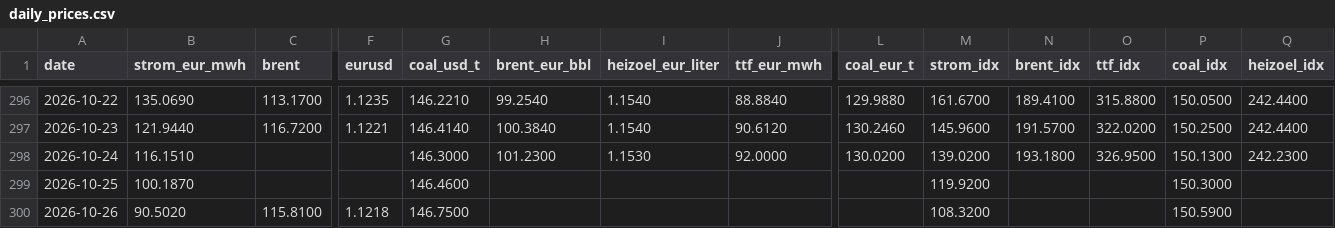
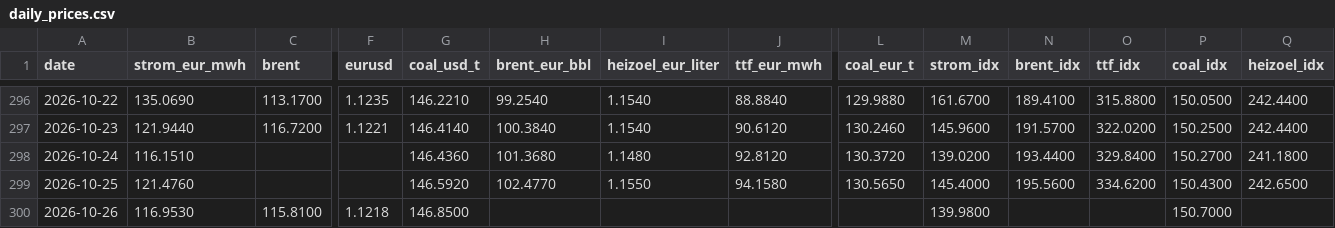
Before and after one commit to DoiEnnoson/Energyprices, a CSV file: data/daily_prices.csv, drawn as a sheet; only a part is shown, gaps mark what is left out; the diff covers the shown part only; the diff names each change by its address in the sheet, - before the commit and + after, or states it on an @@ line.

```diff
--- a/data/daily_prices.csv
+++ b/data/daily_prices.csv
-G298 (coal_usd_t): 146.3000
+G298 (coal_usd_t): 146.4360
-H298 (brent_eur_bbl): 101.2300
+H298 (brent_eur_bbl): 101.3680
-I298 (heizoel_eur_liter): 1.1530
+I298 (heizoel_eur_liter): 1.1480
-J298 (ttf_eur_mwh): 92.0000
+J298 (ttf_eur_mwh): 92.8120
-L298 (coal_eur_t): 130.0200
+L298 (coal_eur_t): 130.3720
-N298 (brent_idx): 193.1800
+N298 (brent_idx): 193.4400
-O298 (ttf_idx): 326.9500
+O298 (ttf_idx): 329.8400
-P298 (coal_idx): 150.1300
+P298 (coal_idx): 150.2700
-Q298 (heizoel_idx): 242.2300
+Q298 (heizoel_idx): 241.1800
-B299 (strom_eur_mwh): 100.1870
+B299 (strom_eur_mwh): 121.4760
-G299 (coal_usd_t): 146.4600
+G299 (coal_usd_t): 146.5920
-H299 (brent_eur_bbl): (empty)
+H299 (brent_eur_bbl): 102.4770
-I299 (heizoel_eur_liter): (empty)
+I299 (heizoel_eur_liter): 1.1550
-J299 (ttf_eur_mwh): (empty)
+J299 (ttf_eur_mwh): 94.1580
-L299 (coal_eur_t): (empty)
+L299 (coal_eur_t): 130.5650
-M299 (strom_idx): 119.9200
+M299 (strom_idx): 145.4000
-N299 (brent_idx): (empty)
+N299 (brent_idx): 195.5600
-O299 (ttf_idx): (empty)
+O299 (ttf_idx): 334.6200
-P299 (coal_idx): 150.3000
+P299 (coal_idx): 150.4300
-Q299 (heizoel_idx): (empty)
+Q299 (heizoel_idx): 242.6500
-B300 (strom_eur_mwh): 90.5020
+B300 (strom_eur_mwh): 116.9530
-G300 (coal_usd_t): 146.7500
+G300 (coal_usd_t): 146.8500
-M300 (strom_idx): 108.3200
+M300 (strom_idx): 139.9800
-P300 (coal_idx): 150.5900
+P300 (coal_idx): 150.7000
```
Also changed, not shown: 1 added row and 9 edited cells elsewhere in this file, 4 other files.
